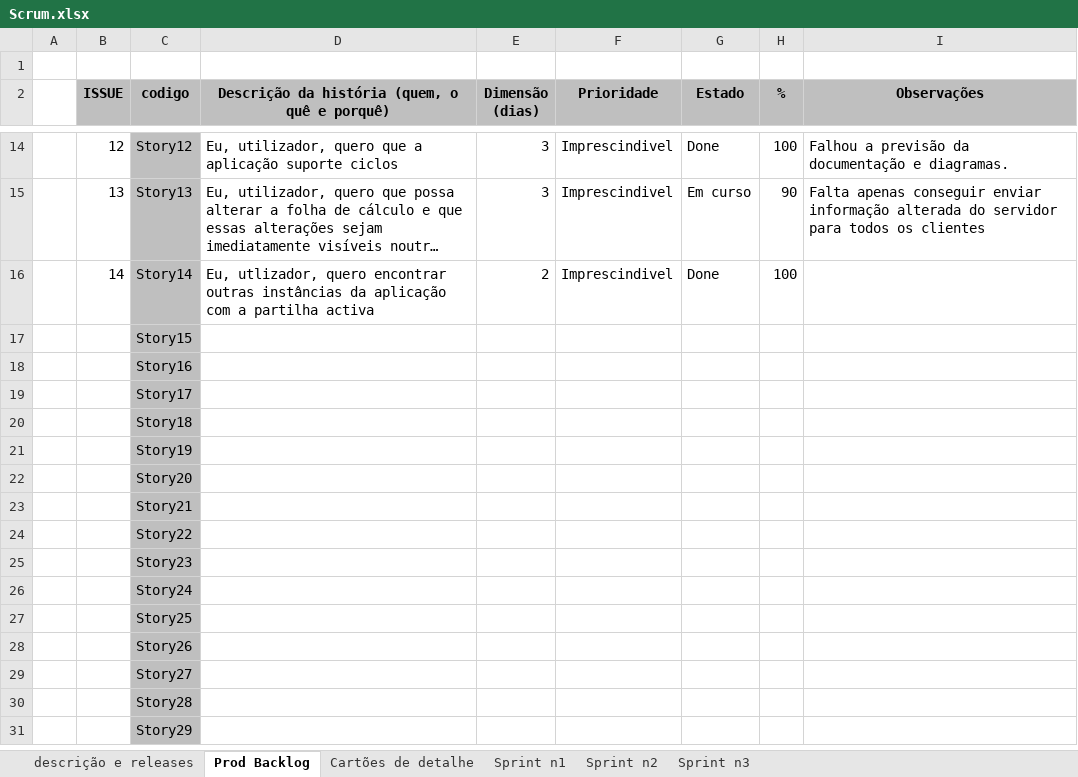
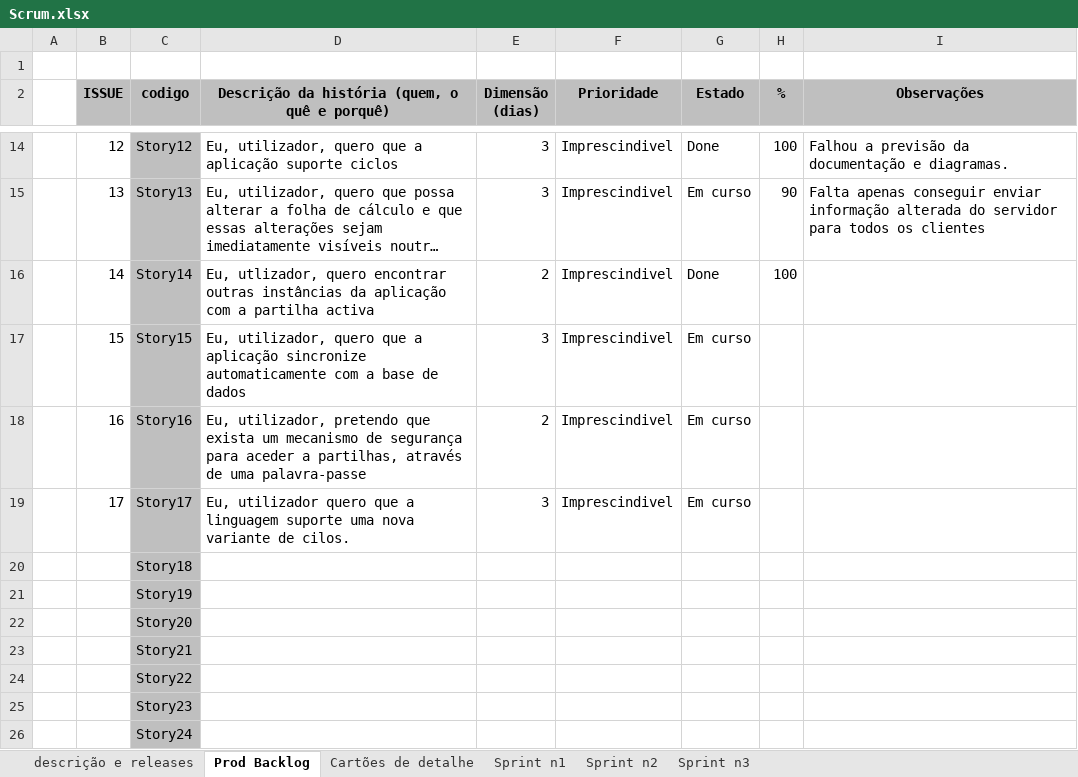
Before and after one commit to askpt/LAPR4, an Excel workbook: doc/Scrum.xlsx, sheet Prod Backlog, drawn as a sheet; only a part is shown, gaps mark what is left out; the shorter side is filled out with more unchanged rows; long unchanged cells end in …; values as stored, in another font and other column widths than the file's, no borders; the diff names each change by its address in the sheet, - before the commit and + after, or states it on an @@ line.

```diff
--- a/doc/Scrum.xlsx (sheet Prod Backlog)
+++ b/doc/Scrum.xlsx (sheet Prod Backlog)
-B17 (ISSUE): (empty)
+B17 (ISSUE): 15
-D17: (empty)
+D17: Eu, utilizador, quero que a aplicação sincronize automaticamente com a base de dados
-E17 (Dimensão (dias)): (empty)
+E17 (Dimensão (dias)): 3
-F17:F19 (Prioridade): (empty)
+F17:F19 (Prioridade): Imprescindivel
-G17:G19 (Estado): (empty)
+G17:G19 (Estado): Em curso
-B18 (ISSUE): (empty)
+B18 (ISSUE): 16
-D18: (empty)
+D18: Eu, utilizador, pretendo que exista um mecanismo de segurança para aceder a partilhas, através de uma palavra-passe
-E18 (Dimensão (dias)): (empty)
+E18 (Dimensão (dias)): 2
-B19 (ISSUE): (empty)
+B19 (ISSUE): 17
-D19: (empty)
+D19: Eu, utilizador quero que a linguagem suporte uma nova variante de cilos.
-E19 (Dimensão (dias)): (empty)
+E19 (Dimensão (dias)): 3
```
Also changed, not shown: sheet Sprint n3, sheet Cartões de detalhe.
